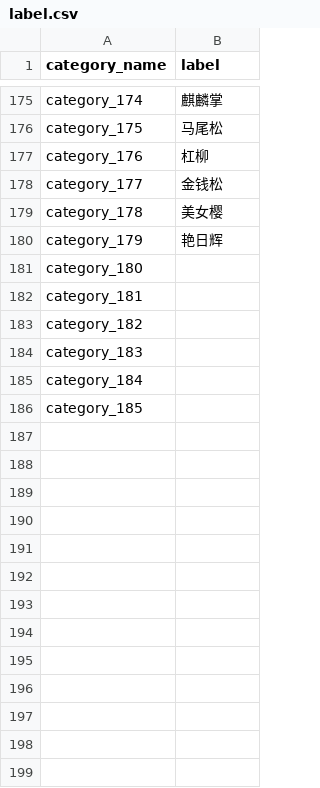
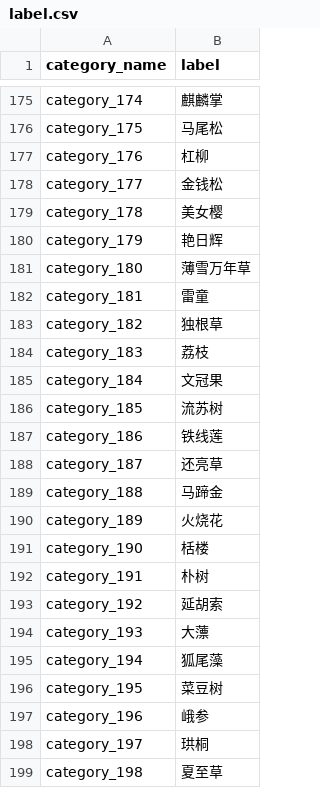
Before and after one commit to lucasxlu/FGVC, a CSV file: label.csv, drawn as a sheet; only a part is shown, gaps mark what is left out; the diff covers the shown part only.

Commit message:
update label

```diff
--- a/label.csv
+++ b/label.csv
@@ -180,7 +180,20 @@ category_178,美女樱
 category_179,艳日辉
-category_180,
-category_181,
-category_182,
-category_183,
-category_184,
-category_185,
+category_180,薄雪万年草
+category_181,雷童
+category_182,独根草
+category_183,荔枝
+category_184,文冠果
+category_185,流苏树
+category_186,铁线莲
+category_187,还亮草
+category_188,马蹄金
+category_189,火烧花
+category_190,栝楼
+category_191,朴树
+category_192,延胡索
+category_193,大薸
+category_194,狐尾藻
+category_195,菜豆树
+category_196,峨参
+category_197,珙桐
+category_198,夏至草
```
Also changed, not shown: 32 added rows elsewhere in this file, 1 other file.
